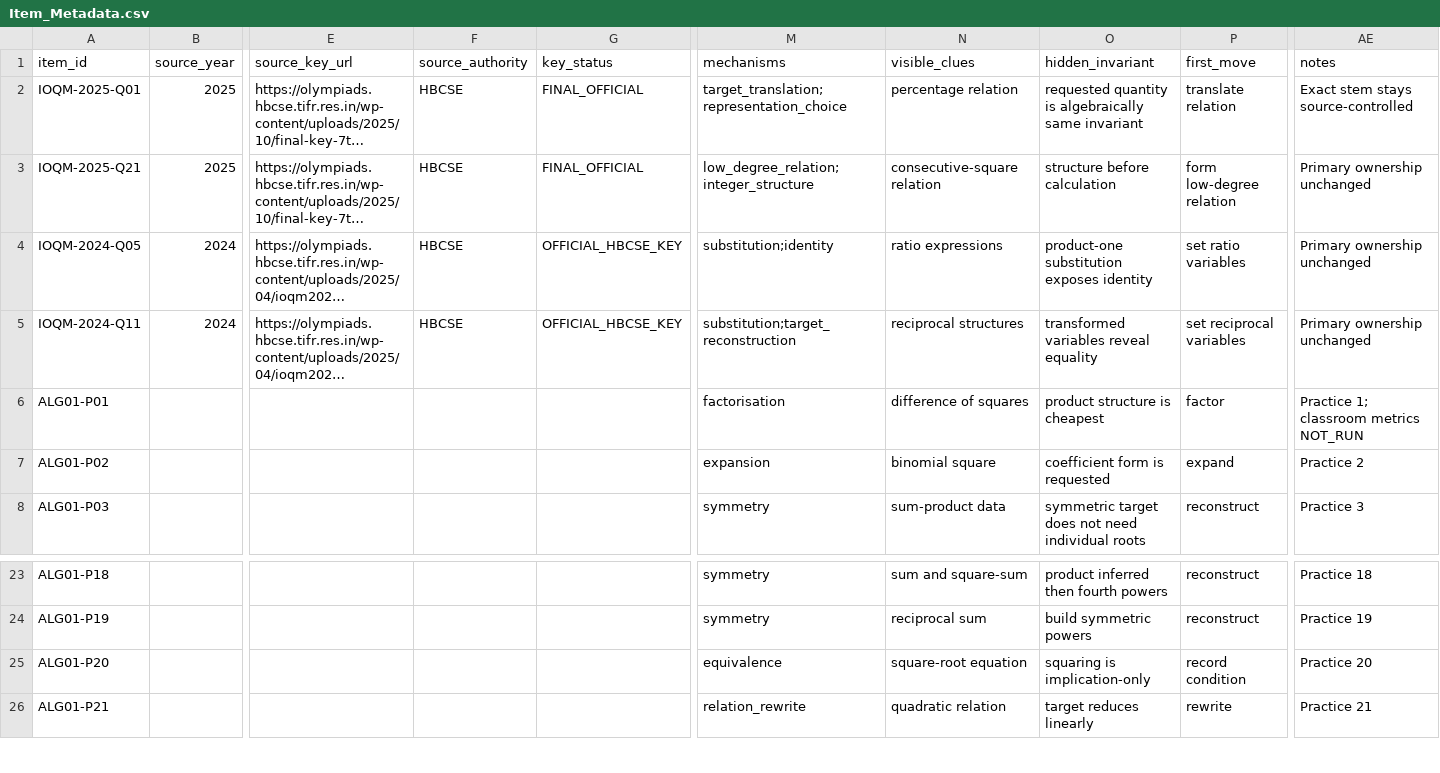
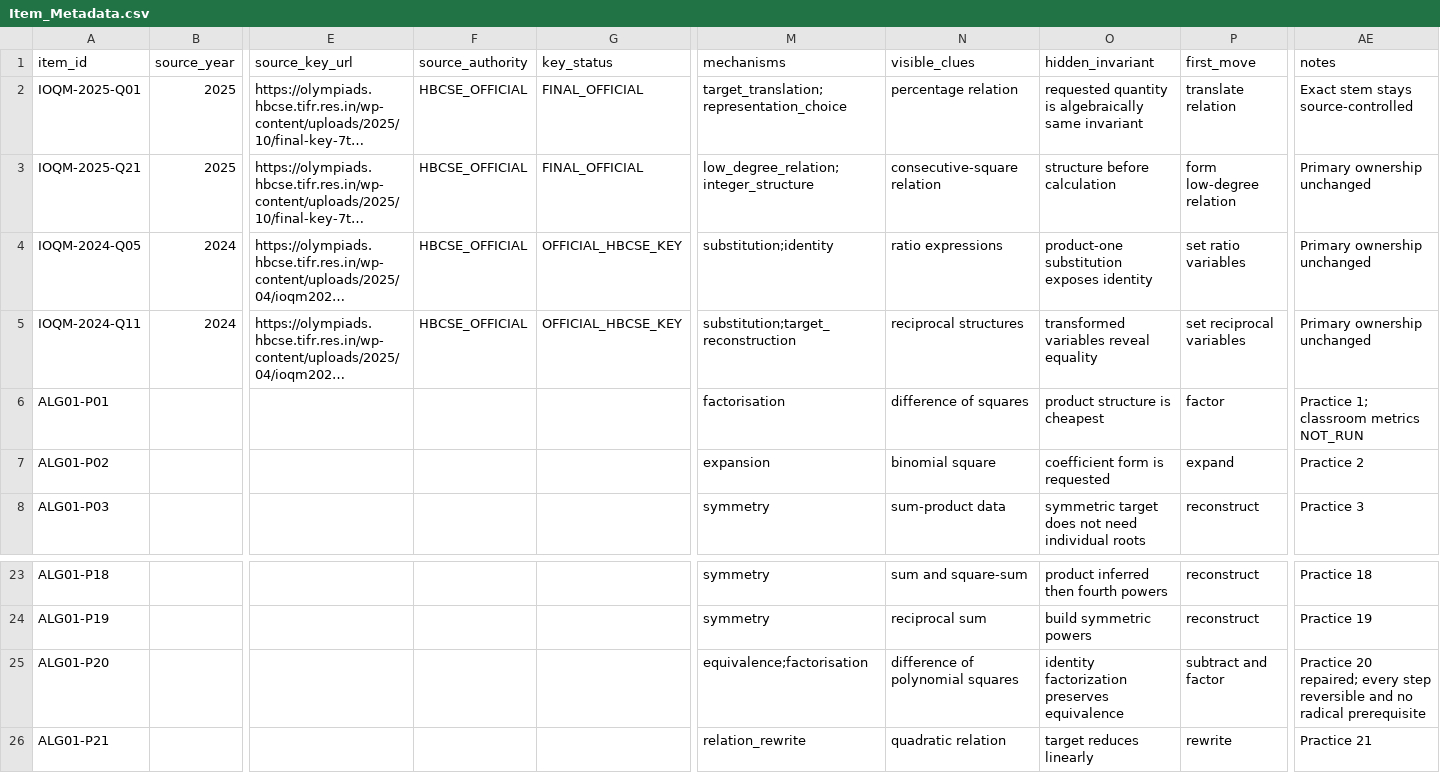
Before and after one commit to reallaksh19/Common, a CSV file: Grade 9/Mathematics/IOQM/03_Main_Topics/ALG-01_Identities_Transformations/Item_Metadata.csv, drawn as a sheet; only a part is shown, gaps mark what is left out; long unchanged cells end in …; the diff covers the shown part only; the diff names each change by its address in the sheet, - before the commit and + after, or states it on an @@ line.

Commit message:
ALG-01: normalize source authority and align metadata to repaired items

```diff
--- a/Grade 9/Mathematics/IOQM/03_Main_Topics/ALG-01_Identities_Transformations/Item_Metadata.csv
+++ b/Grade 9/Mathematics/IOQM/03_Main_Topics/ALG-01_Identities_Transformations/Item_Metadata.csv
-F2:F5 (source_authority): HBCSE
+F2:F5 (source_authority): HBCSE_OFFICIAL
-M25 (mechanisms): equivalence
+M25 (mechanisms): equivalence;factorisation
-N25 (visible_clues): square-root equation
+N25 (visible_clues): difference of polynomial squares
-O25 (hidden_invariant): squaring is implication-only
+O25 (hidden_invariant): identity factorization preserves equivalence
-P25 (first_move): record condition
+P25 (first_move): subtract and factor
-AE25 (notes): Practice 20
+AE25 (notes): Practice 20 repaired; every step reversible and no radical prerequisite
```
Also changed, not shown: 64 edited cells elsewhere in this file.
